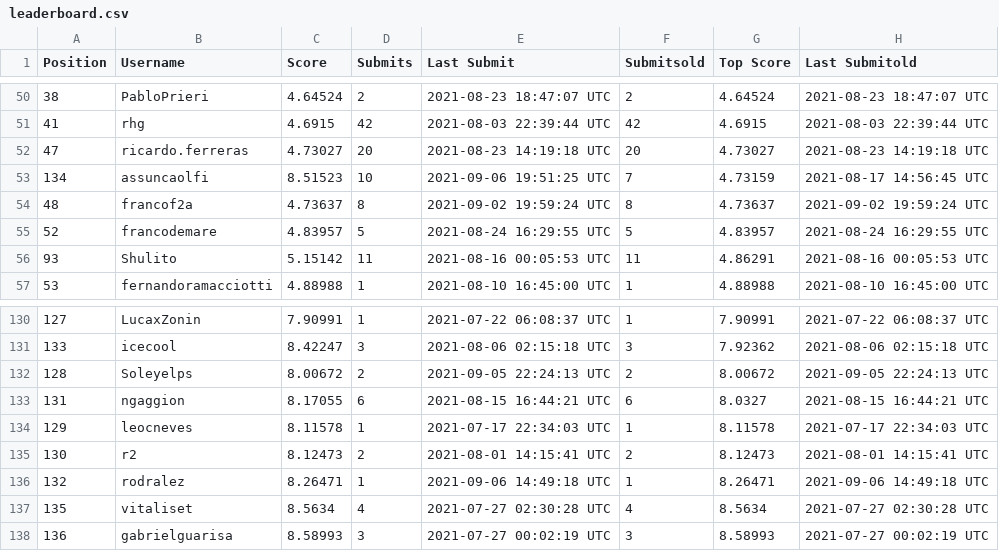
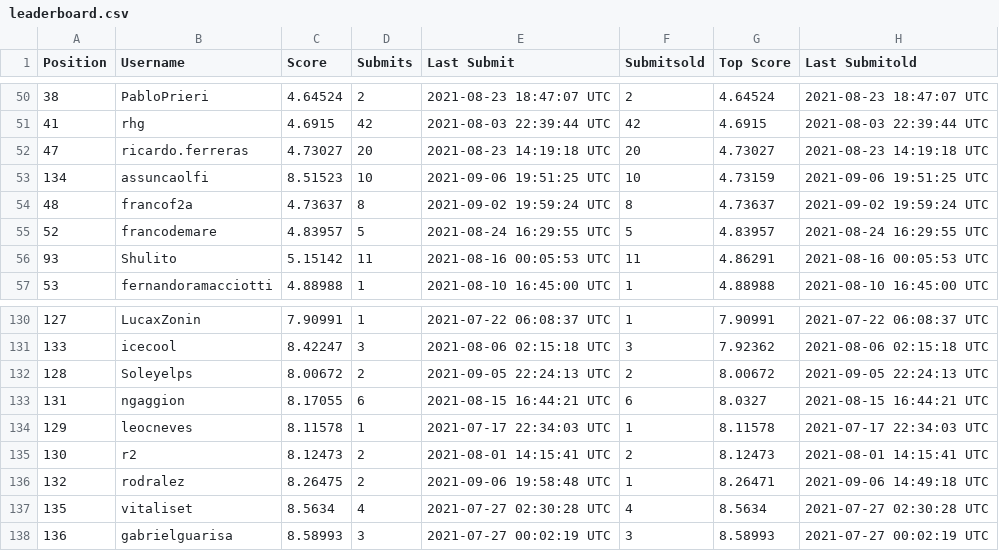
Before and after one commit to WittmannF/meli-challenge-leaderboard, a CSV file: leaderboard/leaderboard.csv, drawn as a sheet; only a part is shown, gaps mark what is left out.

```diff
--- a/leaderboard/leaderboard.csv
+++ b/leaderboard/leaderboard.csv
@@ -52,3 +52,3 @@ Position,Username,Score,Submits,Last Submit,Submitsold,Top Score,Last Submitold
 47,ricardo.ferreras,4.73027,20,2021-08-23 14:19:18 UTC,20,4.73027,2021-08-23 14:19:18 UTC
-134,assuncaolfi,8.51523,10,2021-09-06 19:51:25 UTC,7,4.73159,2021-08-17 14:56:45 UTC
+134,assuncaolfi,8.51523,10,2021-09-06 19:51:25 UTC,10,4.73159,2021-09-06 19:51:25 UTC
 48,francof2a,4.73637,8,2021-09-02 19:59:24 UTC,8,4.73637,2021-09-02 19:59:24 UTC
@@ -135,3 +135,3 @@ Position,Username,Score,Submits,Last Submit,Submitsold,Top Score,Last Submitold
 130,r2,8.12473,2,2021-08-01 14:15:41 UTC,2,8.12473,2021-08-01 14:15:41 UTC
-132,rodralez,8.26471,1,2021-09-06 14:49:18 UTC,1,8.26471,2021-09-06 14:49:18 UTC
+132,rodralez,8.26475,2,2021-09-06 19:58:48 UTC,1,8.26471,2021-09-06 14:49:18 UTC
 135,vitaliset,8.5634,4,2021-07-27 02:30:28 UTC,4,8.5634,2021-07-27 02:30:28 UTC
```
